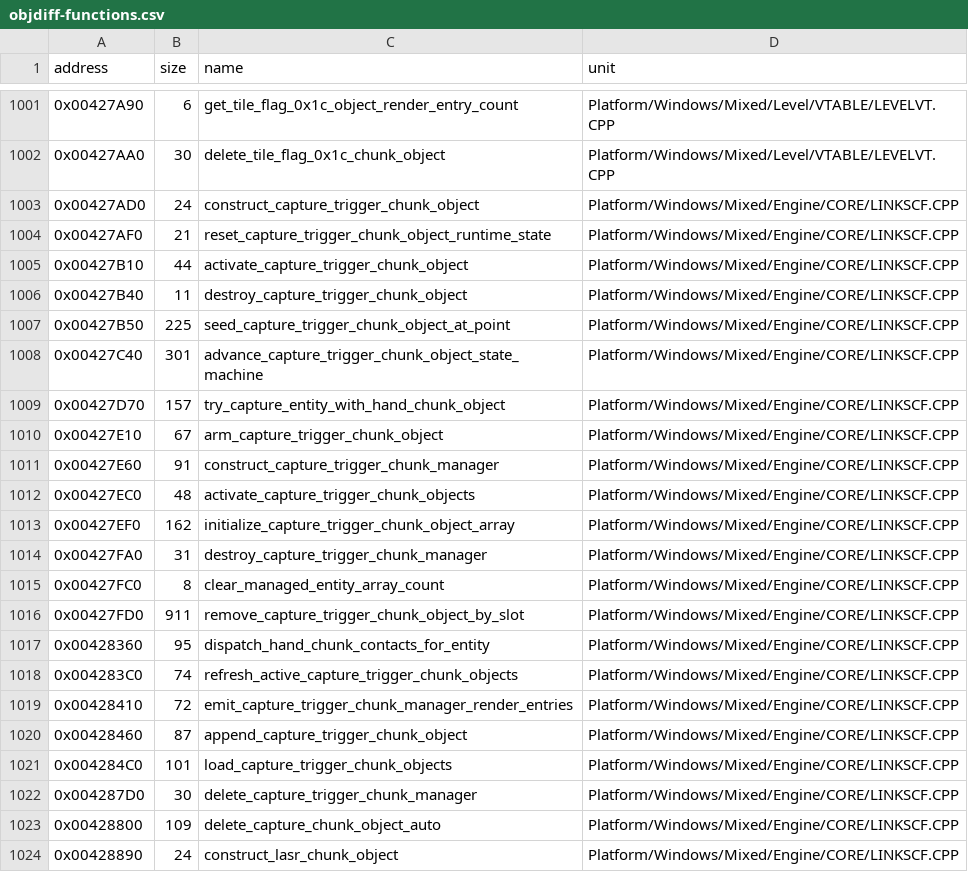
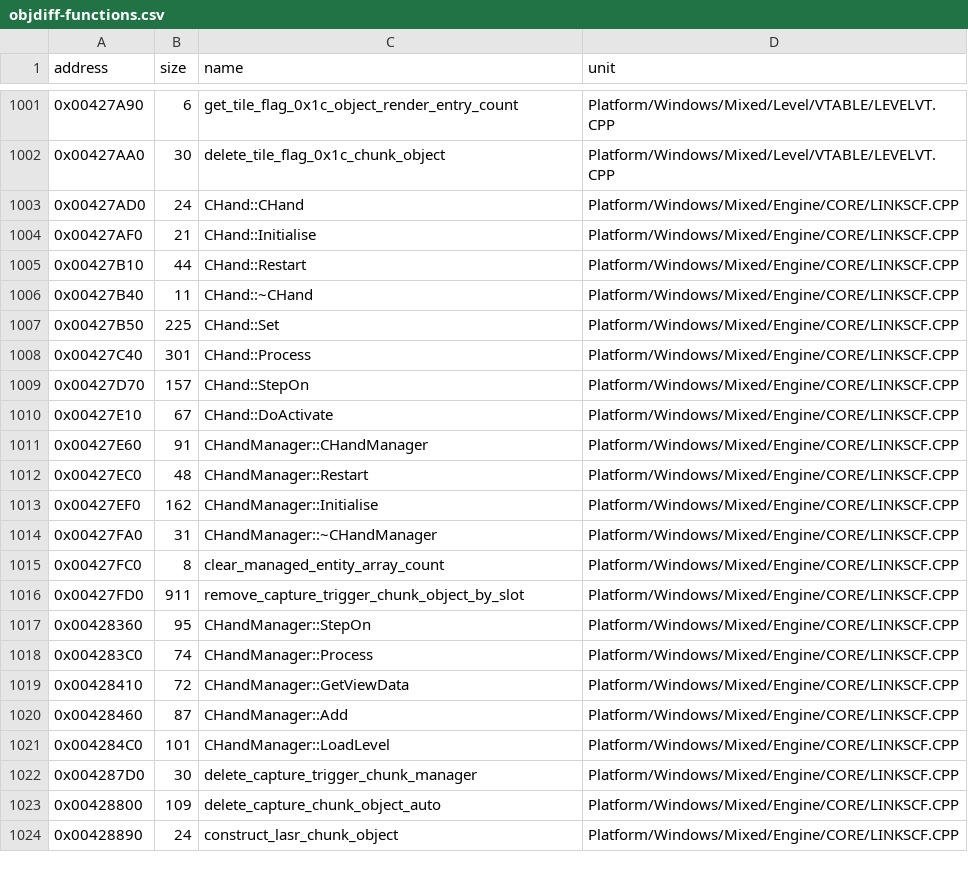
Before and after one commit to vonhoff/lemball-decomp, a CSV file: data/objdiff-functions.csv, drawn as a sheet; only a part is shown, gaps mark what is left out.

```diff
--- a/data/objdiff-functions.csv
+++ b/data/objdiff-functions.csv
@@ -1002,21 +1002,21 @@ address,size,name,unit
 0x00427AA0,30,delete_tile_flag_0x1c_chunk_object,Platform/Windows/Mixed/Level/VTABLE/LEVELVT.CPP
-0x00427AD0,24,construct_capture_trigger_chunk_object,Platform/Windows/Mixed/Engine/CORE/LINKSCF.CPP
-0x00427AF0,21,reset_capture_trigger_chunk_object_runtime_state,Platform/Windows/Mixed/Engine/CORE/LINKSCF.CPP
-0x00427B10,44,activate_capture_trigger_chunk_object,Platform/Windows/Mixed/Engine/CORE/LINKSCF.CPP
-0x00427B40,11,destroy_capture_trigger_chunk_object,Platform/Windows/Mixed/Engine/CORE/LINKSCF.CPP
-0x00427B50,225,seed_capture_trigger_chunk_object_at_point,Platform/Windows/Mixed/Engine/CORE/LINKSCF.CPP
-0x00427C40,301,advance_capture_trigger_chunk_object_state_machine,Platform/Windows/Mixed/Engine/CORE/LINKSCF.CPP
-0x00427D70,157,try_capture_entity_with_hand_chunk_object,Platform/Windows/Mixed/Engine/CORE/LINKSCF.CPP
-0x00427E10,67,arm_capture_trigger_chunk_object,Platform/Windows/Mixed/Engine/CORE/LINKSCF.CPP
-0x00427E60,91,construct_capture_trigger_chunk_manager,Platform/Windows/Mixed/Engine/CORE/LINKSCF.CPP
-0x00427EC0,48,activate_capture_trigger_chunk_objects,Platform/Windows/Mixed/Engine/CORE/LINKSCF.CPP
-0x00427EF0,162,initialize_capture_trigger_chunk_object_array,Platform/Windows/Mixed/Engine/CORE/LINKSCF.CPP
-0x00427FA0,31,destroy_capture_trigger_chunk_manager,Platform/Windows/Mixed/Engine/CORE/LINKSCF.CPP
+0x00427AD0,24,CHand::CHand,Platform/Windows/Mixed/Engine/CORE/LINKSCF.CPP
+0x00427AF0,21,CHand::Initialise,Platform/Windows/Mixed/Engine/CORE/LINKSCF.CPP
+0x00427B10,44,CHand::Restart,Platform/Windows/Mixed/Engine/CORE/LINKSCF.CPP
+0x00427B40,11,CHand::~CHand,Platform/Windows/Mixed/Engine/CORE/LINKSCF.CPP
+0x00427B50,225,CHand::Set,Platform/Windows/Mixed/Engine/CORE/LINKSCF.CPP
+0x00427C40,301,CHand::Process,Platform/Windows/Mixed/Engine/CORE/LINKSCF.CPP
+0x00427D70,157,CHand::StepOn,Platform/Windows/Mixed/Engine/CORE/LINKSCF.CPP
+0x00427E10,67,CHand::DoActivate,Platform/Windows/Mixed/Engine/CORE/LINKSCF.CPP
+0x00427E60,91,CHandManager::CHandManager,Platform/Windows/Mixed/Engine/CORE/LINKSCF.CPP
+0x00427EC0,48,CHandManager::Restart,Platform/Windows/Mixed/Engine/CORE/LINKSCF.CPP
+0x00427EF0,162,CHandManager::Initialise,Platform/Windows/Mixed/Engine/CORE/LINKSCF.CPP
+0x00427FA0,31,CHandManager::~CHandManager,Platform/Windows/Mixed/Engine/CORE/LINKSCF.CPP
 0x00427FC0,8,clear_managed_entity_array_count,Platform/Windows/Mixed/Engine/CORE/LINKSCF.CPP
 0x00427FD0,911,remove_capture_trigger_chunk_object_by_slot,Platform/Windows/Mixed/Engine/CORE/LINKSCF.CPP
-0x00428360,95,dispatch_hand_chunk_contacts_for_entity,Platform/Windows/Mixed/Engine/CORE/LINKSCF.CPP
-0x004283C0,74,refresh_active_capture_trigger_chunk_objects,Platform/Windows/Mixed/Engine/CORE/LINKSCF.CPP
-0x00428410,72,emit_capture_trigger_chunk_manager_render_entries,Platform/Windows/Mixed/Engine/CORE/LINKSCF.CPP
-0x00428460,87,append_capture_trigger_chunk_object,Platform/Windows/Mixed/Engine/CORE/LINKSCF.CPP
-0x004284C0,101,load_capture_trigger_chunk_objects,Platform/Windows/Mixed/Engine/CORE/LINKSCF.CPP
+0x00428360,95,CHandManager::StepOn,Platform/Windows/Mixed/Engine/CORE/LINKSCF.CPP
+0x004283C0,74,CHandManager::Process,Platform/Windows/Mixed/Engine/CORE/LINKSCF.CPP
+0x00428410,72,CHandManager::GetViewData,Platform/Windows/Mixed/Engine/CORE/LINKSCF.CPP
+0x00428460,87,CHandManager::Add,Platform/Windows/Mixed/Engine/CORE/LINKSCF.CPP
+0x004284C0,101,CHandManager::LoadLevel,Platform/Windows/Mixed/Engine/CORE/LINKSCF.CPP
 0x004287D0,30,delete_capture_trigger_chunk_manager,Platform/Windows/Mixed/Engine/CORE/LINKSCF.CPP
```
Also changed, not shown: data/macintosh-correlation-integrity.csv, data/macintosh-symbol-coverage.csv, 8 other files.
